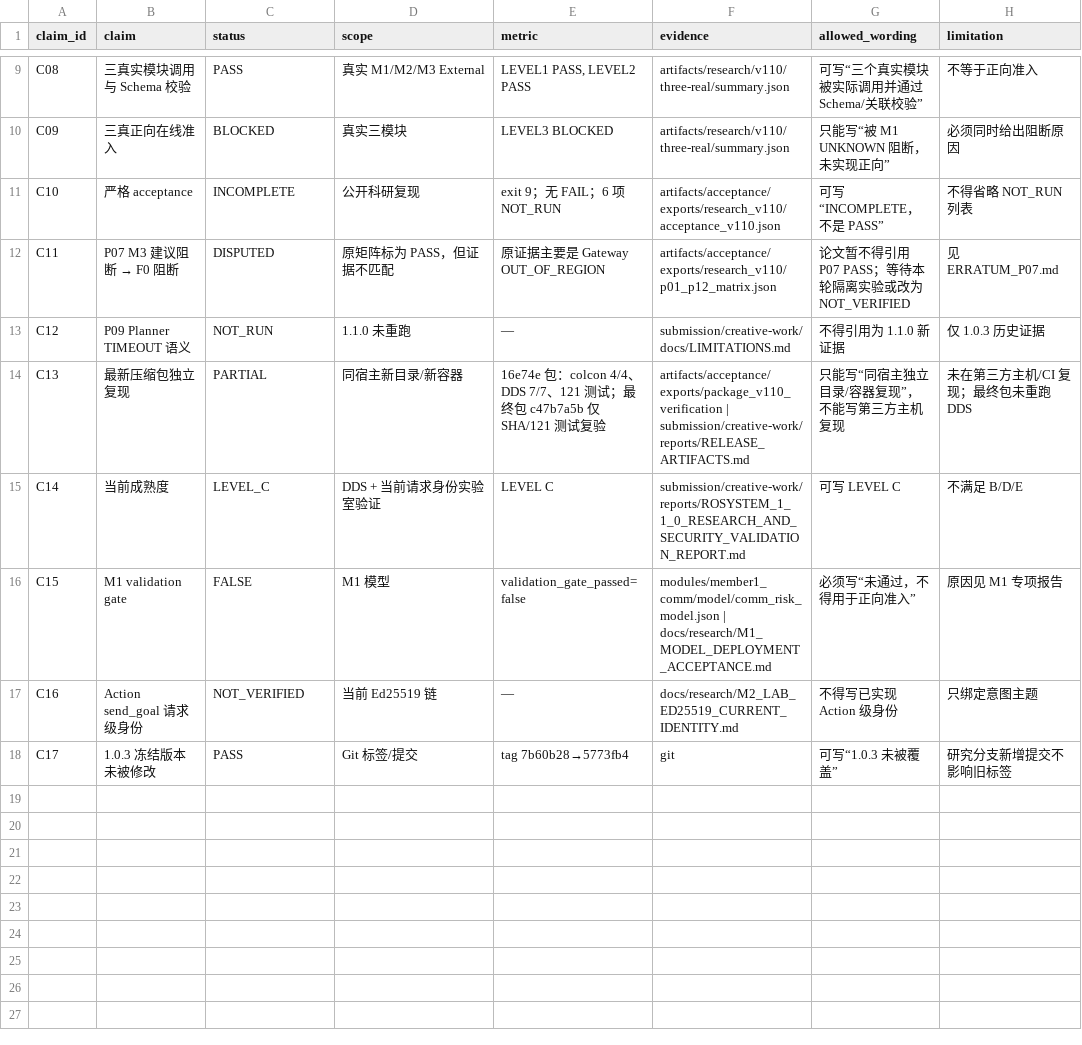
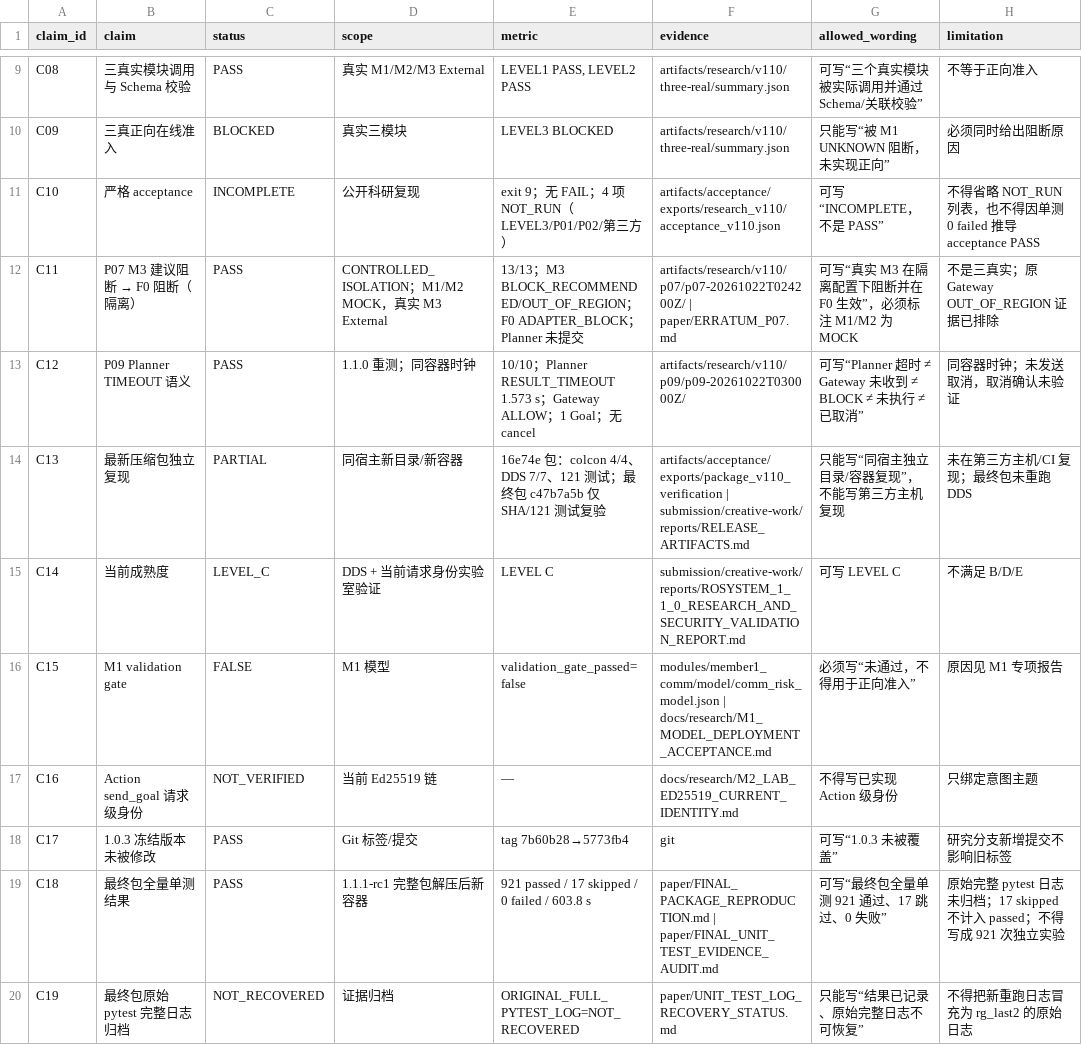
Before and after one commit to godzwp117/RosSystem, a CSV file: paper/CLAIM_EVIDENCE_MATRIX.csv, drawn as a sheet; only a part is shown, gaps mark what is left out.

Commit message:
docs(paper): reconcile 1.1.1-rc1 test facts and audit skipped tests
Facts:
* FINAL_CANDIDATE=1.1.1-rc1, acceptance source commit 40fded5,
  full package SHA-256 d69737cf…, 921 passed / 17 skipped / 0 failed / 603.8 s.
* Historical 1.1.0 source baseline 920/4 remains; E18 is relabelled as the
  1.1.0 source-scope run, E20 records the final package.
* Claim matrix C10/C11/C12 is brought in line with the corrected P07/P09 and
  the 4 remaining NOT_RUN items.

Evidence:
* Original full pytest log is NOT_RECOVERED. It was written only to
  /tmp/unit.log inside the deleted rg_last2 container; the host kept tail -3.
* A NEW_REEXECUTION on the same package with -rs (921 passed / 17 skipped /
  600.79 s) is archived separately, with SHA-256 and manifest. It is explicitly
  not the original log.
* All 17 skip nodeids/reasons are documented: 15 ON06 demo-evidence report
  claims and 2 M2 witness source/GUID checks. They are not counted as passed.
* Security-impact audit notes the residual historical-report/source-branch
  gaps while citing independent dynamic coverage (DDS 7/7, M2 17/17,
  Gateway 14/14, P07 13/13, P09 10/10, LEVEL3 BLOCKED).

Guard:
* paper/check_paper_facts.py passes 15 checks / 0 errors.
* Package SHA-256 unchanged; no src/modules/identity_trust/security/config
  changes; no package rebuild.

```diff
--- a/paper/CLAIM_EVIDENCE_MATRIX.csv
+++ b/paper/CLAIM_EVIDENCE_MATRIX.csv
@@ -10,5 +10,5 @@ C08,三真实模块调用与 Schema 校验,PASS,真实 M1/M2/M3 External,"LEVEL1
 C09,三真正向在线准入,BLOCKED,真实三模块,LEVEL3 BLOCKED,artifacts/research/v110/three-real/summary.json,只能写“被 M1 UNKNOWN 阻断，未实现正向”,必须同时给出阻断原因
-C10,严格 acceptance,INCOMPLETE,公开科研复现,exit 9；无 FAIL；6 项 NOT_RUN,artifacts/acceptance/exports/research_v110/acceptance_v110.json,可写“INCOMPLETE，不是 PASS”,不得省略 NOT_RUN 列表
-C11,P07 M3 建议阻断 → F0 阻断,DISPUTED,原矩阵标为 PASS，但证据不匹配,原证据主要是 Gateway OUT_OF_REGION,artifacts/acceptance/exports/research_v110/p01_p12_matrix.json,论文暂不得引用 P07 PASS；等待本轮隔离实验或改为 NOT_VERIFIED,见 ERRATUM_P07.md
-C12,P09 Planner TIMEOUT 语义,NOT_RUN,1.1.0 未重跑,—,submission/creative-work/docs/LIMITATIONS.md,不得引用为 1.1.0 新证据,仅 1.0.3 历史证据
+C10,严格 acceptance,INCOMPLETE,公开科研复现,exit 9；无 FAIL；4 项 NOT_RUN（LEVEL3/P01/P02/第三方）,artifacts/acceptance/exports/research_v110/acceptance_v110.json,可写“INCOMPLETE，不是 PASS”,不得省略 NOT_RUN 列表，也不得因单测 0 failed 推导 acceptance PASS
+C11,P07 M3 建议阻断 → F0 阻断（隔离）,PASS,CONTROLLED_ISOLATION；M1/M2 MOCK，真实 M3 External,13/13；M3 BLOCK_RECOMMENDED/OUT_OF_REGION；F0 ADAPTER_BLOCK；Planner 未提交,artifacts/research/v110/p07/p07-20261022T024200Z/ | paper/ERRATUM_P07.md,可写“真实 M3 在隔离配置下阻断并在 F0 生效”，必须标注 M1/M2 为 MOCK,不是三真实；原 Gateway OUT_OF_REGION 证据已排除
+C12,P09 Planner TIMEOUT 语义,PASS,1.1.0 重测；同容器时钟,10/10；Planner RESULT_TIMEOUT 1.573 s；Gateway ALLOW；1 Goal；无 cancel,artifacts/research/v110/p09/p09-20261022T030000Z/,可写“Planner 超时 ≠ Gateway 未收到 ≠ BLOCK ≠ 未执行 ≠ 已取消”,同容器时钟；未发送取消，取消确认未验证
 C13,最新压缩包独立复现,PARTIAL,同宿主新目录/新容器,16e74e 包：colcon 4/4、DDS 7/7、121 测试；最终包 c47b7a5b 仅 SHA/121 测试复验,artifacts/acceptance/exports/package_v110_verification | submission/creative-work/reports/RELEASE_ARTIFACTS.md,只能写“同宿主独立目录/容器复现”，不能写第三方主机复现,未在第三方主机/CI 复现；最终包未重跑 DDS
@@ -18 +18,3 @@ C16,Action send_goal 请求级身份,NOT_VERIFIED,当前 Ed25519 链,—,docs/re
 C17,1.0.3 冻结版本未被修改,PASS,Git 标签/提交,tag 7b60b28→5773fb4,git,可写“1.0.3 未被覆盖”,研究分支新增提交不影响旧标签
+C18,最终包全量单测结果,PASS,1.1.1-rc1 完整包解压后新容器,921 passed / 17 skipped / 0 failed / 603.8 s,paper/FINAL_PACKAGE_REPRODUCTION.md | paper/FINAL_UNIT_TEST_EVIDENCE_AUDIT.md,可写“最终包全量单测 921 通过、17 跳过、0 失败”,原始完整 pytest 日志未归档；17 skipped 不计入 passed；不得写成 921 次独立实验
+C19,最终包原始 pytest 完整日志归档,NOT_RECOVERED,证据归档,ORIGINAL_FULL_PYTEST_LOG=NOT_RECOVERED,paper/UNIT_TEST_LOG_RECOVERY_STATUS.md,只能写“结果已记录、原始完整日志不可恢复”,不得把新重跑日志冒充为 rg_last2 的原始日志
```
Also changed, not shown: paper/EXPERIMENT_RESULTS.csv, 13 other files.
